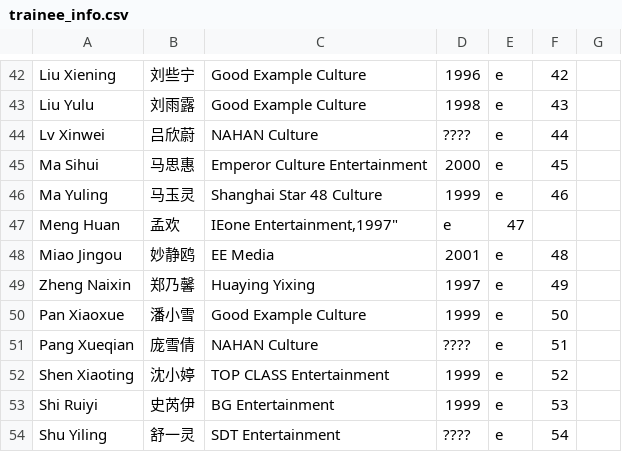
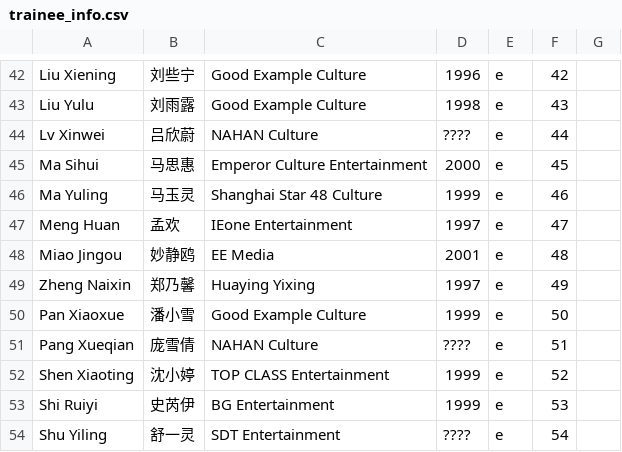
Before and after one commit to pdcamp2020/pdcamp2020.github.io, a CSV file: trainee_info.csv, drawn as a sheet; only a part is shown, gaps mark what is left out.

Commit message:
trainee info update

```diff
--- a/trainee_info.csv
+++ b/trainee_info.csv
@@ -46,3 +46,3 @@
 "Ma Yuling","马玉灵","Shanghai Star 48 Culture","1999","e","46"
-"Meng Huan","孟欢","IEone Entertainment,"1997","e","47"
+"Meng Huan","孟欢","IEone Entertainment","1997","e","47"
 "Miao Jingou","妙静鸥","EE Media","2001","e","48"
```
Also changed, not shown: 1 other file.
